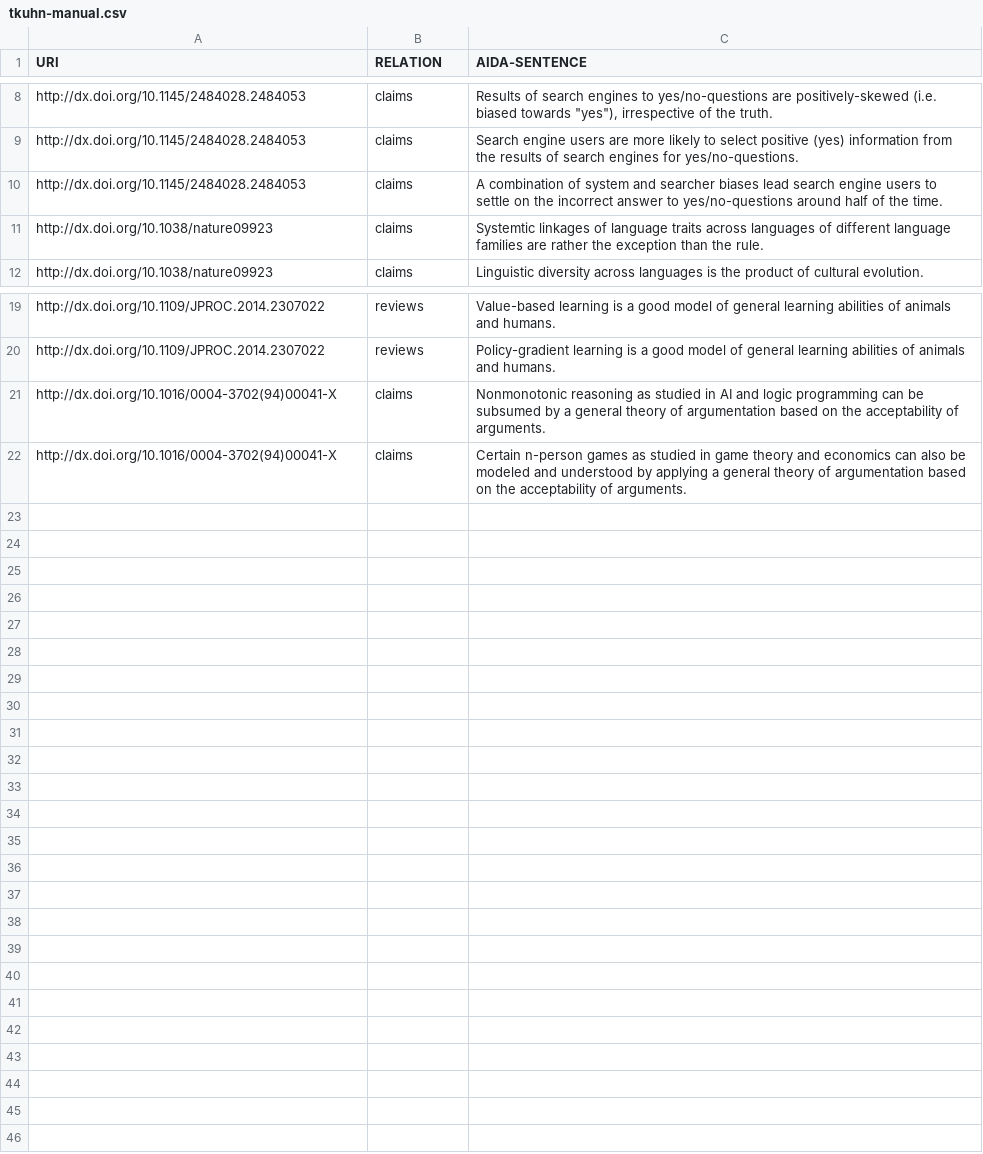
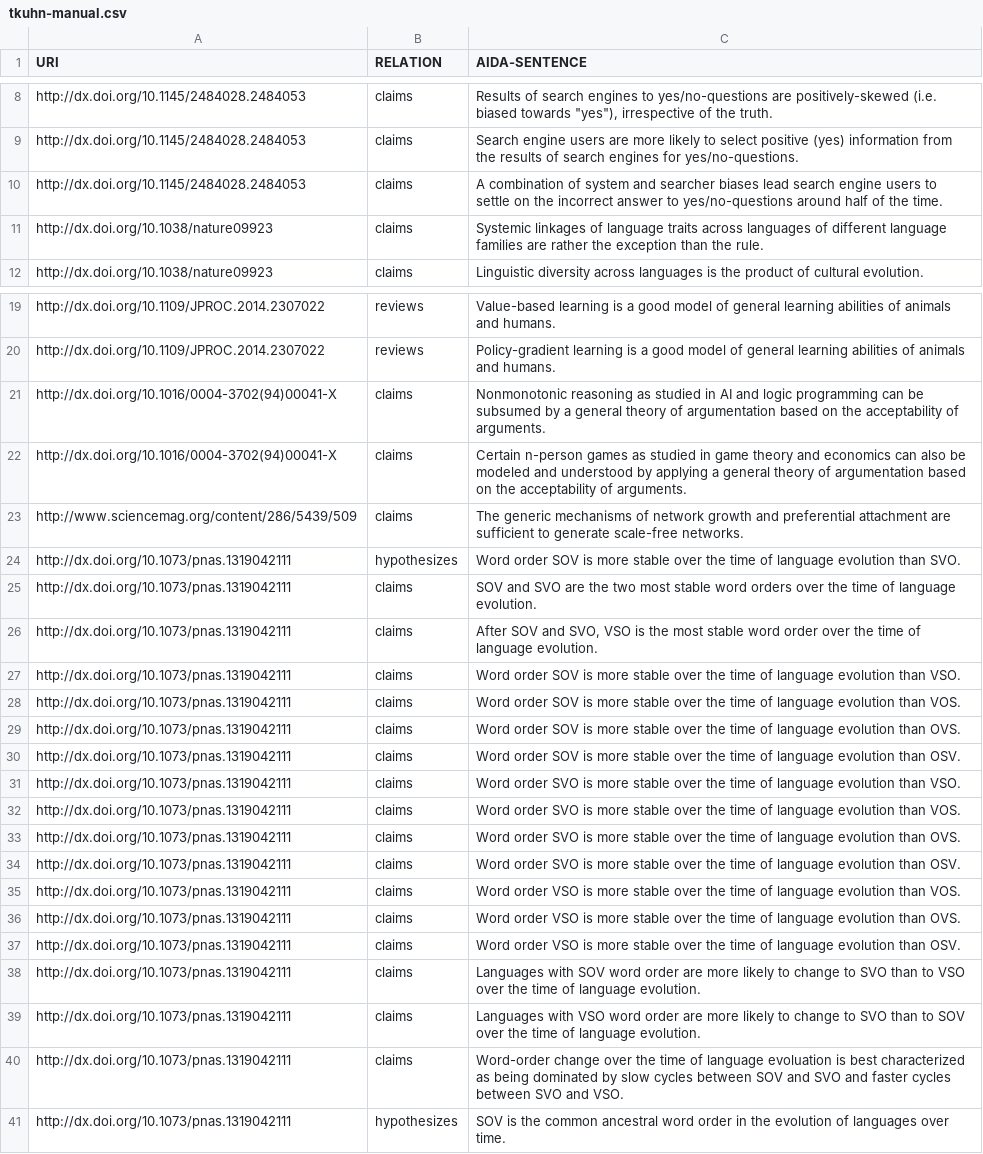
Before and after one commit to tkuhn/aida, a CSV file: data/tkuhn-manual.csv, drawn as a sheet; only a part is shown, gaps mark what is left out.

Commit message:
Add more AIDA sentences

```diff
--- a/data/tkuhn-manual.csv
+++ b/data/tkuhn-manual.csv
@@ -10,3 +10,3 @@ http://dx.doi.org/10.1145/2484028.2484053,claims,"Search engine users are more l
 http://dx.doi.org/10.1145/2484028.2484053,claims,"A combination of system and searcher biases lead search engine users to settle on the incorrect answer to yes/no-questions around half of the time."
-http://dx.doi.org/10.1038/nature09923,claims,"Systemtic linkages of language traits across languages of different language families are rather the exception than the rule."
+http://dx.doi.org/10.1038/nature09923,claims,"Systemic linkages of language traits across languages of different language families are rather the exception than the rule."
 http://dx.doi.org/10.1038/nature09923,claims,"Linguistic diversity across languages is the product of cultural evolution."
@@ -22 +22,20 @@ http://dx.doi.org/10.1016/0004-3702(94)00041-X,claims,"Nonmonotonic reasoning as
 http://dx.doi.org/10.1016/0004-3702(94)00041-X,claims,"Certain n-person games as studied in game theory and economics can also be modeled and understood by applying a general theory of argumentation based on the acceptability of arguments."
+http://www.sciencemag.org/content/286/5439/509,claims,"The generic mechanisms of network growth and preferential attachment are sufficient to generate scale-free networks."
+http://dx.doi.org/10.1073/pnas.1319042111,hypothesizes,"Word order SOV is more stable over the time of language evolution than SVO."
+http://dx.doi.org/10.1073/pnas.1319042111,claims,"SOV and SVO are the two most stable word orders over the time of language evolution."
+http://dx.doi.org/10.1073/pnas.1319042111,claims,"After SOV and SVO, VSO is the most stable word order over the time of language evolution."
+http://dx.doi.org/10.1073/pnas.1319042111,claims,"Word order SOV is more stable over the time of language evolution than VSO."
+http://dx.doi.org/10.1073/pnas.1319042111,claims,"Word order SOV is more stable over the time of language evolution than VOS."
+http://dx.doi.org/10.1073/pnas.1319042111,claims,"Word order SOV is more stable over the time of language evolution than OVS."
+http://dx.doi.org/10.1073/pnas.1319042111,claims,"Word order SOV is more stable over the time of language evolution than OSV."
+http://dx.doi.org/10.1073/pnas.1319042111,claims,"Word order SVO is more stable over the time of language evolution than VSO."
+http://dx.doi.org/10.1073/pnas.1319042111,claims,"Word order SVO is more stable over the time of language evolution than VOS."
+http://dx.doi.org/10.1073/pnas.1319042111,claims,"Word order SVO is more stable over the time of language evolution than OVS."
+http://dx.doi.org/10.1073/pnas.1319042111,claims,"Word order SVO is more stable over the time of language evolution than OSV."
+http://dx.doi.org/10.1073/pnas.1319042111,claims,"Word order VSO is more stable over the time of language evolution than VOS."
+http://dx.doi.org/10.1073/pnas.1319042111,claims,"Word order VSO is more stable over the time of language evolution than OVS."
+http://dx.doi.org/10.1073/pnas.1319042111,claims,"Word order VSO is more stable over the time of language evolution than OSV."
+http://dx.doi.org/10.1073/pnas.1319042111,claims,"Languages with SOV word order are more likely to change to SVO than to VSO over the time of language evolution."
+http://dx.doi.org/10.1073/pnas.1319042111,claims,"Languages with VSO word order are more likely to change to SVO than to SOV over the time of language evolution."
+http://dx.doi.org/10.1073/pnas.1319042111,claims,"Word-order change over the time of language evoluation is best characterized as being dominated by slow cycles between SOV and SVO and faster cycles between SVO and VSO."
+http://dx.doi.org/10.1073/pnas.1319042111,hypothesizes,"SOV is the common ancestral word order in the evolution of languages over time."
```
